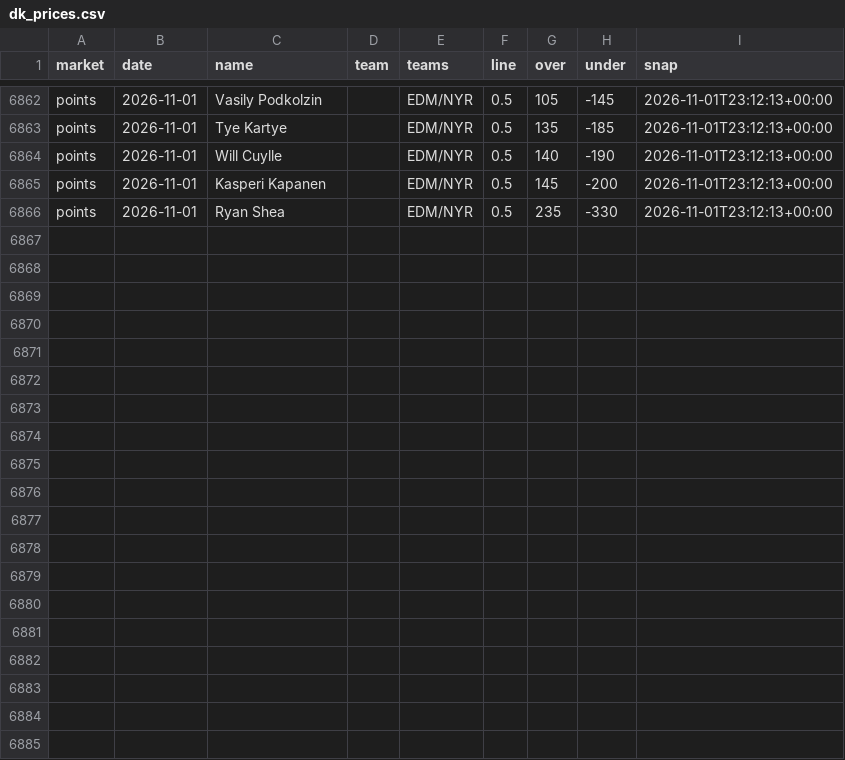
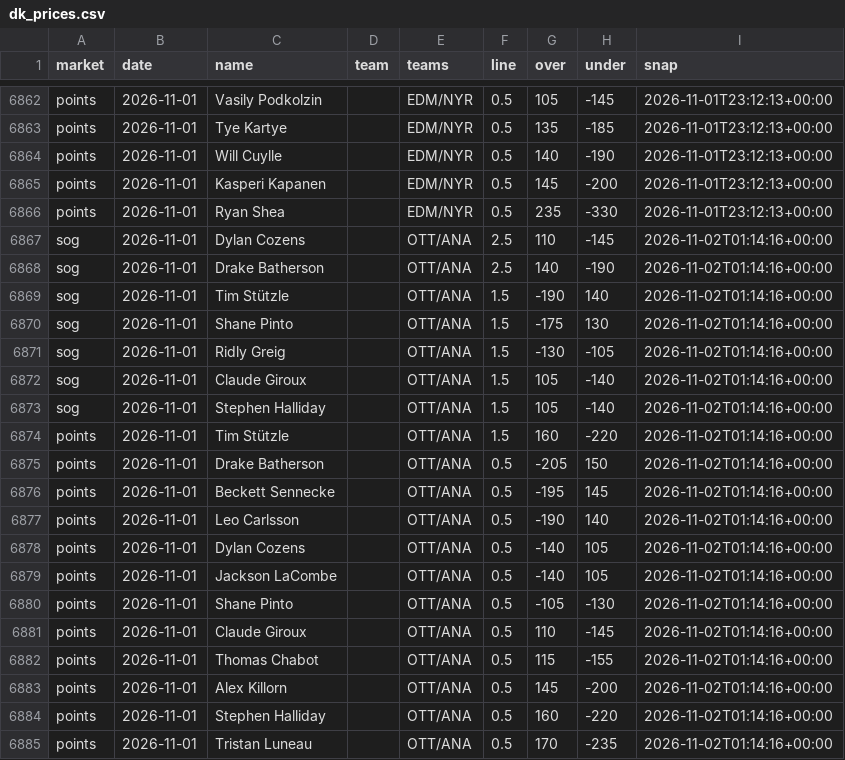
Before and after one commit to quinnrob11-sketch/qrob-nhl-goalie-model, a CSV file: model/data/dk_prices.csv, drawn as a sheet; only a part is shown, gaps mark what is left out; the diff names each change by its address in the sheet, - before the commit and + after, or states it on an @@ line.

```diff
--- a/model/data/dk_prices.csv
+++ b/model/data/dk_prices.csv
+row 6867: sog | 2026-11-01 | Dylan Cozens |  | OTT/ANA | 2.5 | 110 | -145 | 2026-11-02T01:14:16+00:00
+row 6868: sog | 2026-11-01 | Drake Batherson |  | OTT/ANA | 2.5 | 140 | -190 | 2026-11-02T01:14:16+00:00
+row 6869: sog | 2026-11-01 | Tim Stützle |  | OTT/ANA | 1.5 | -190 | 140 | 2026-11-02T01:14:16+00:00
+row 6870: sog | 2026-11-01 | Shane Pinto |  | OTT/ANA | 1.5 | -175 | 130 | 2026-11-02T01:14:16+00:00
+row 6871: sog | 2026-11-01 | Ridly Greig |  | OTT/ANA | 1.5 | -130 | -105 | 2026-11-02T01:14:16+00:00
+row 6872: sog | 2026-11-01 | Claude Giroux |  | OTT/ANA | 1.5 | 105 | -140 | 2026-11-02T01:14:16+00:00
+row 6873: sog | 2026-11-01 | Stephen Halliday |  | OTT/ANA | 1.5 | 105 | -140 | 2026-11-02T01:14:16+00:00
+row 6874: points | 2026-11-01 | Tim Stützle |  | OTT/ANA | 1.5 | 160 | -220 | 2026-11-02T01:14:16+00:00
+row 6875: points | 2026-11-01 | Drake Batherson |  | OTT/ANA | 0.5 | -205 | 150 | 2026-11-02T01:14:16+00:00
+row 6876: points | 2026-11-01 | Beckett Sennecke |  | OTT/ANA | 0.5 | -195 | 145 | 2026-11-02T01:14:16+00:00
+row 6877: points | 2026-11-01 | Leo Carlsson |  | OTT/ANA | 0.5 | -190 | 140 | 2026-11-02T01:14:16+00:00
+row 6878: points | 2026-11-01 | Dylan Cozens |  | OTT/ANA | 0.5 | -140 | 105 | 2026-11-02T01:14:16+00:00
+row 6879: points | 2026-11-01 | Jackson LaCombe |  | OTT/ANA | 0.5 | -140 | 105 | 2026-11-02T01:14:16+00:00
+row 6880: points | 2026-11-01 | Shane Pinto |  | OTT/ANA | 0.5 | -105 | -130 | 2026-11-02T01:14:16+00:00
+row 6881: points | 2026-11-01 | Claude Giroux |  | OTT/ANA | 0.5 | 110 | -145 | 2026-11-02T01:14:16+00:00
+row 6882: points | 2026-11-01 | Thomas Chabot |  | OTT/ANA | 0.5 | 115 | -155 | 2026-11-02T01:14:16+00:00
+row 6883: points | 2026-11-01 | Alex Killorn |  | OTT/ANA | 0.5 | 145 | -200 | 2026-11-02T01:14:16+00:00
+row 6884: points | 2026-11-01 | Stephen Halliday |  | OTT/ANA | 0.5 | 160 | -220 | 2026-11-02T01:14:16+00:00
+row 6885: points | 2026-11-01 | Tristan Luneau |  | OTT/ANA | 0.5 | 170 | -235 | 2026-11-02T01:14:16+00:00
```
Also changed, not shown: 4 other files.
